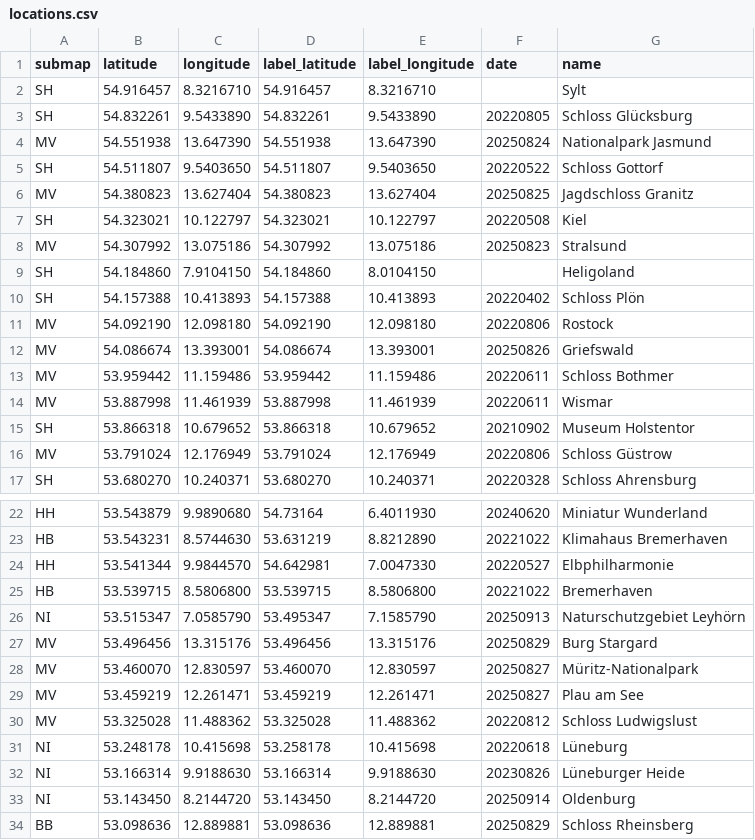
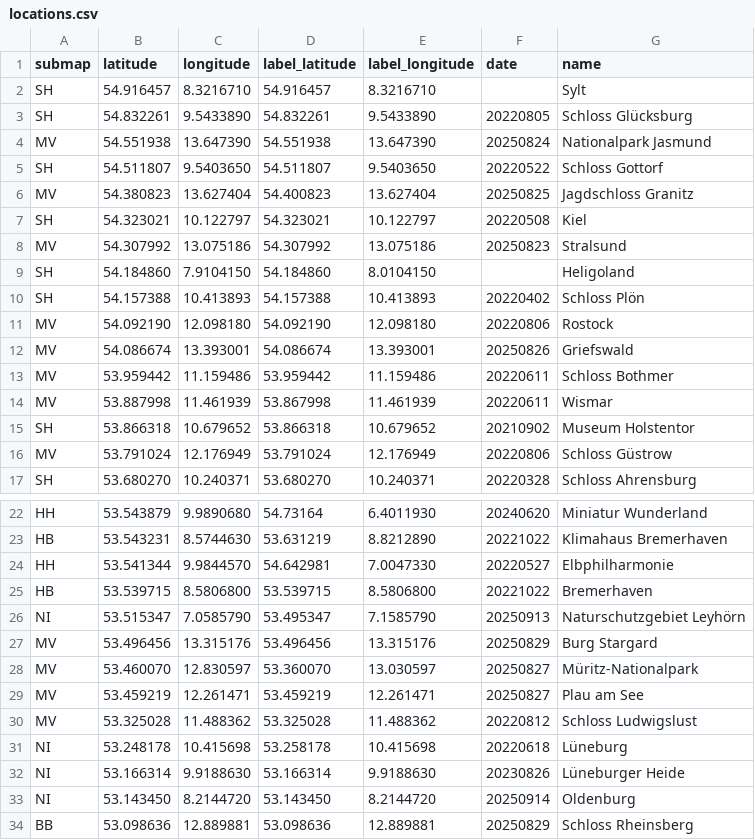
Before and after one commit to cgrundman/travel-map-visualization, a CSV file: de/locations.csv, drawn as a sheet; only a part is shown, gaps mark what is left out.

```diff
--- a/de/locations.csv
+++ b/de/locations.csv
@@ -5,3 +5,3 @@ MV,54.551938,13.647390,54.551938,13.647390,20250824,Nationalpark Jasmund
 SH,54.511807,9.5403650,54.511807,9.5403650,20220522,Schloss Gottorf
-MV,54.380823,13.627404,54.380823,13.627404,20250825,Jagdschloss Granitz
+MV,54.380823,13.627404,54.400823,13.627404,20250825,Jagdschloss Granitz
 SH,54.323021,10.122797,54.323021,10.122797,20220508,Kiel
@@ -13,3 +13,3 @@ MV,54.086674,13.393001,54.086674,13.393001,20250826,Griefswald
 MV,53.959442,11.159486,53.959442,11.159486,20220611,Schloss Bothmer
-MV,53.887998,11.461939,53.887998,11.461939,20220611,Wismar
+MV,53.887998,11.461939,53.867998,11.461939,20220611,Wismar
 SH,53.866318,10.679652,53.866318,10.679652,20210902,Museum Holstentor
@@ -27,3 +27,3 @@ NI,53.515347,7.0585790,53.495347,7.1585790,20250913,Naturschutzgebiet Leyhörn
 MV,53.496456,13.315176,53.496456,13.315176,20250829,Burg Stargard
-MV,53.460070,12.830597,53.460070,12.830597,20250827,Müritz-Nationalpark
+MV,53.460070,12.830597,53.360070,13.030597,20250827,Müritz-Nationalpark
 MV,53.459219,12.261471,53.459219,12.261471,20250827,Plau am See
```
Also changed, not shown: 1 other file.
